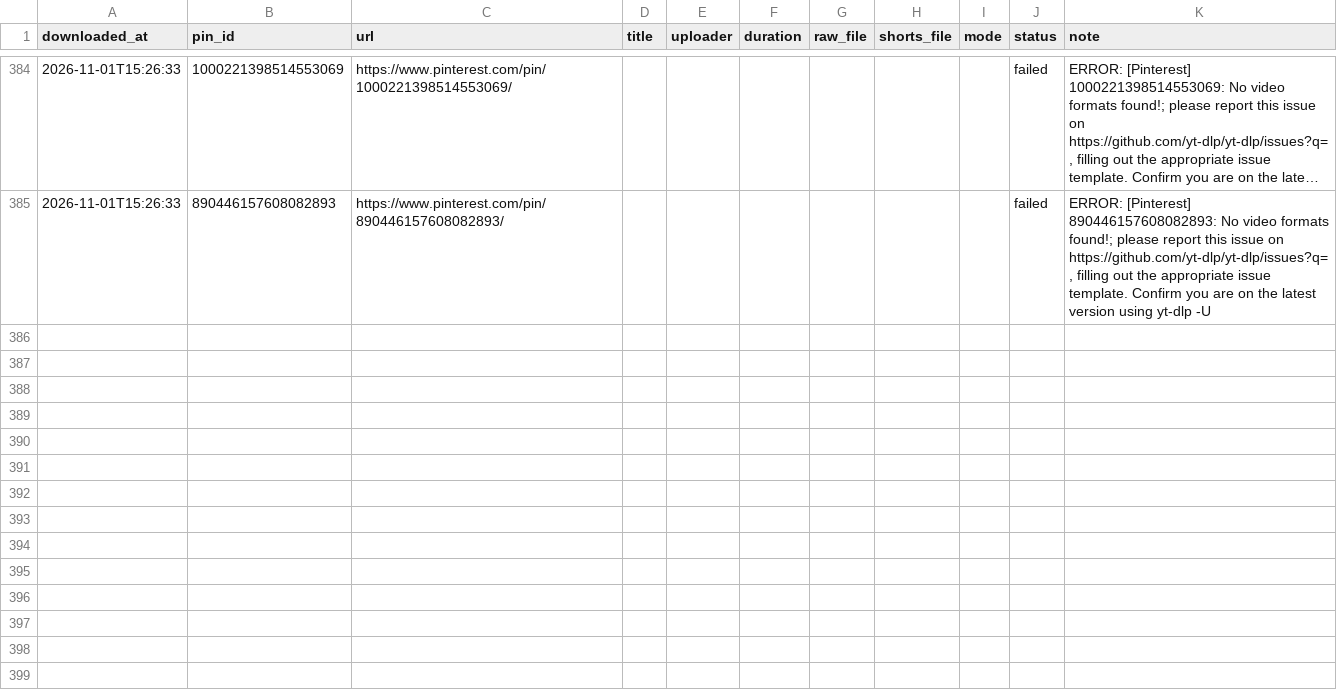
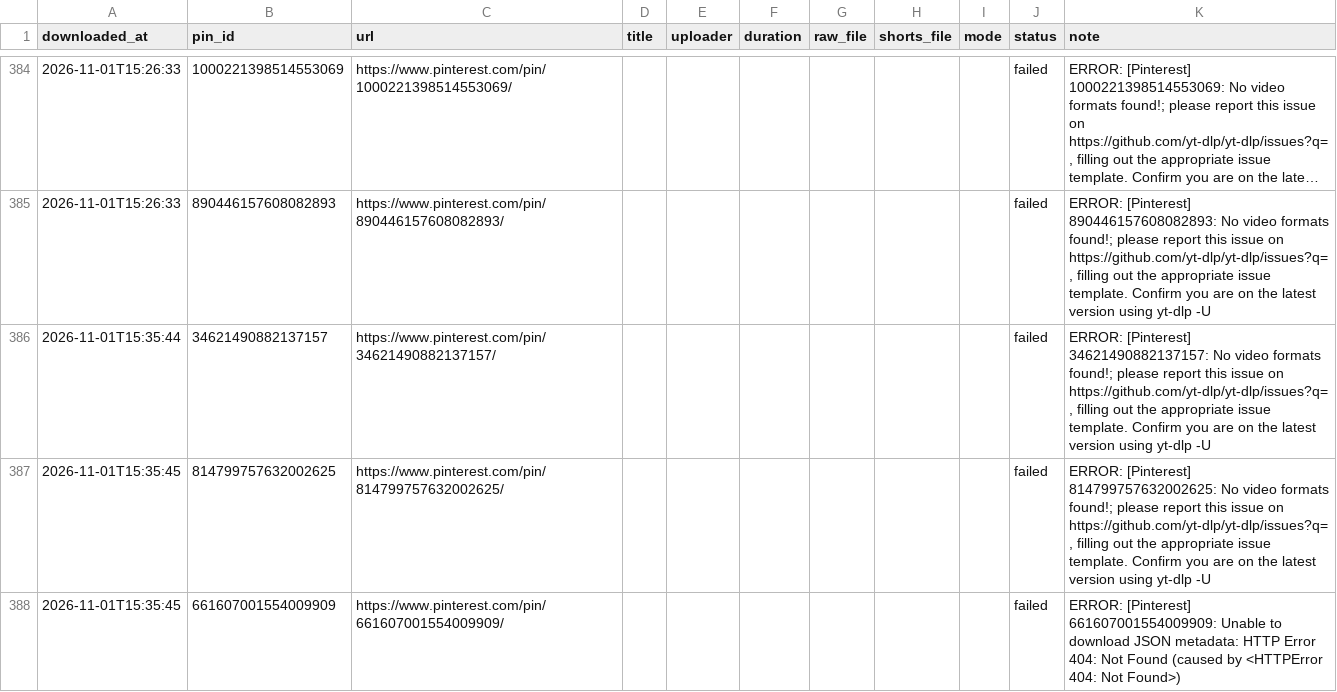
Before and after one commit to chetanJSPro/peace-reels-automation, a CSV file: pin2shorts/manifest.csv, drawn as a sheet; only a part is shown, gaps mark what is left out; long unchanged cells end in …; the diff covers the shown part only; the diff names each change by its address in the sheet, - before the commit and + after, or states it on an @@ line.

```diff
--- a/pin2shorts/manifest.csv
+++ b/pin2shorts/manifest.csv
+row 386: 2026-11-01T15:35:44 | 34621490882137157 | https://www.pinterest.com/pin/34621490882137157/ |  |  |  |  |  |  | failed | ERROR: [Pinterest] 34621490882137157: No video formats found!; please report this issue on https://github.com/yt-dlp/yt-dlp/issues?q= , filling out the appropriate issue template. Confirm you are on the latest version using yt-dlp -U
+row 387: 2026-11-01T15:35:45 | 814799757632002625 | https://www.pinterest.com/pin/814799757632002625/ |  |  |  |  |  |  | failed | ERROR: [Pinterest] 814799757632002625: No video formats found!; please report this issue on https://github.com/yt-dlp/yt-dlp/issues?q= , filling out the appropriate issue template. Confirm you are on the latest version using yt-dlp -U
+row 388: 2026-11-01T15:35:45 | 661607001554009909 | https://www.pinterest.com/pin/661607001554009909/ |  |  |  |  |  |  | failed | ERROR: [Pinterest] 661607001554009909: Unable to download JSON metadata: HTTP Error 404: Not Found (caused by <HTTPError 404: Not Found>)
```
Also changed, not shown: 3 added rows elsewhere in this file, pin2shorts/uploads.csv, 2 other files.
